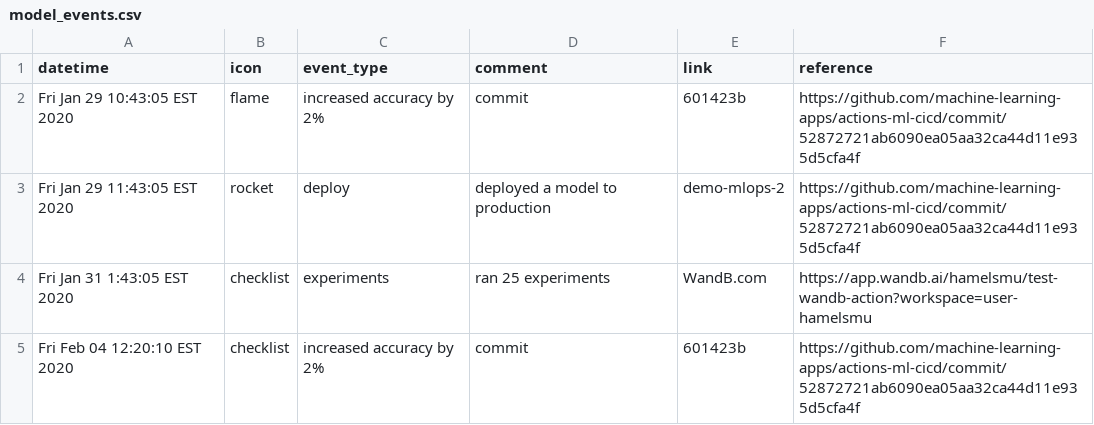
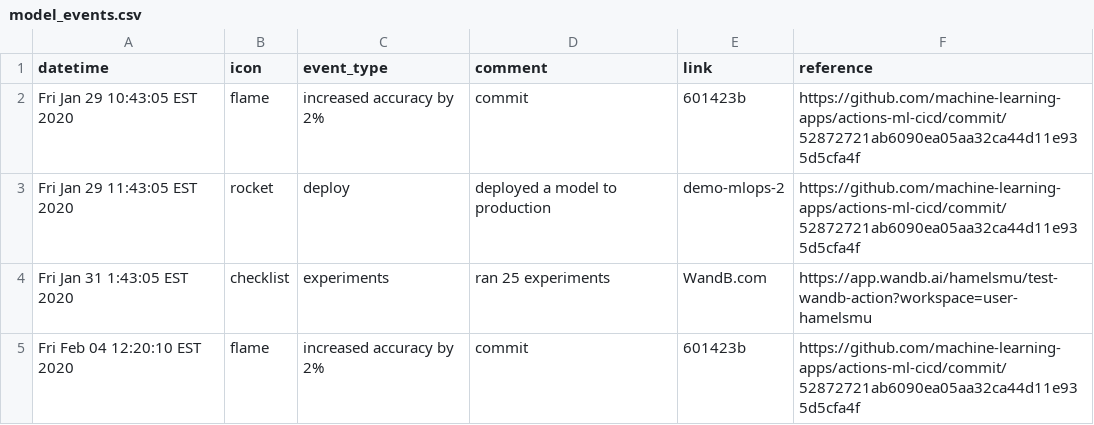
Before and after one commit to machine-learning-apps/actions-ml-cicd, a CSV file: project/model_events.csv, drawn as a sheet.

Commit message:
update events

```diff
--- a/project/model_events.csv
+++ b/project/model_events.csv
@@ -4,2 +4,2 @@ Fri Jan 29 11:43:05 EST 2020,rocket,deploy,deployed a model to production,demo-m
 Fri Jan 31 1:43:05 EST 2020,checklist,experiments,ran 25 experiments,WandB.com,https://app.wandb.ai/hamelsmu/test-wandb-action?workspace=user-hamelsmu
-Fri Feb 04 12:20:10 EST 2020,checklist,increased accuracy by 2%,commit,601423b,https://github.com/machine-learning-apps/actions-ml-cicd/commit/52872721ab6090ea05aa32ca44d11e935d5cfa4f
+Fri Feb 04 12:20:10 EST 2020,flame,increased accuracy by 2%,commit,601423b,https://github.com/machine-learning-apps/actions-ml-cicd/commit/52872721ab6090ea05aa32ca44d11e935d5cfa4f
```
